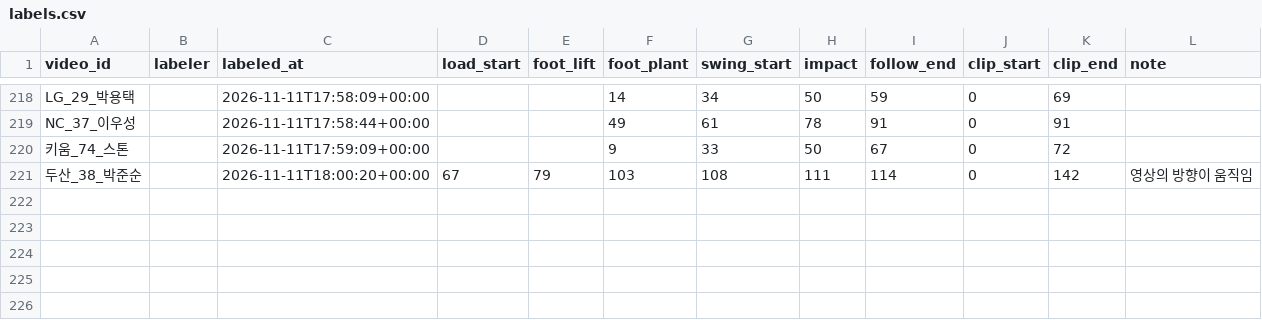
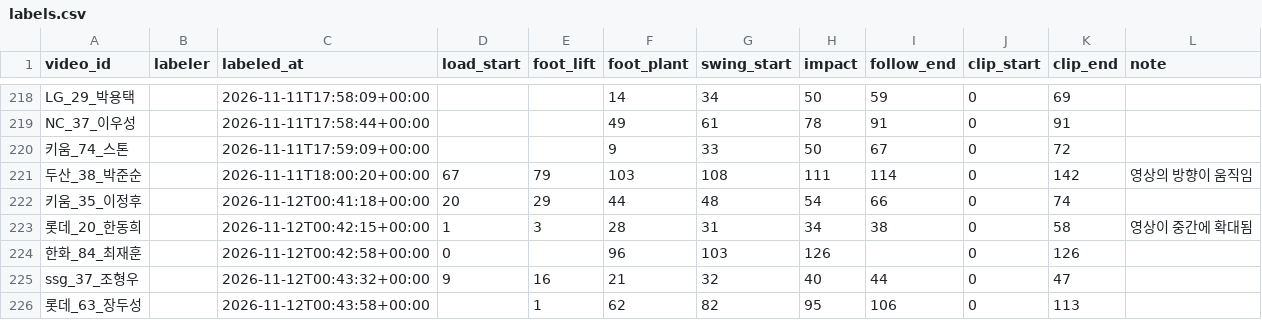
Before and after one commit to projectbaseballswing/standardswingmodel, a CSV file: data/labels.csv, drawn as a sheet; only a part is shown, gaps mark what is left out; the diff names each change by its address in the sheet, - before the commit and + after, or states it on an @@ line.

```diff
--- a/data/labels.csv
+++ b/data/labels.csv
+row 222: 키움_35_이정후 |  | 2026-11-12T00:41:18+00:00 | 20 | 29 | 44 | 48 | 54 | 66 | 0 | 74
+row 223: 롯데_20_한동희 |  | 2026-11-12T00:42:15+00:00 | 1 | 3 | 28 | 31 | 34 | 38 | 0 | 58 | 영상이 중간에 확대됨
+row 224: 한화_84_최재훈 |  | 2026-11-12T00:42:58+00:00 | 0 |  | 96 | 103 | 126 |  | 0 | 126
+row 225: ssg_37_조형우 |  | 2026-11-12T00:43:32+00:00 | 9 | 16 | 21 | 32 | 40 | 44 | 0 | 47
+row 226: 롯데_63_장두성 |  | 2026-11-12T00:43:58+00:00 |  | 1 | 62 | 82 | 95 | 106 | 0 | 113
```
Also changed, not shown: 2 other files.
